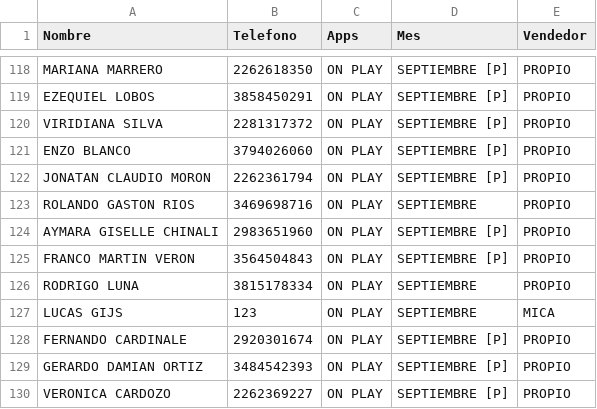
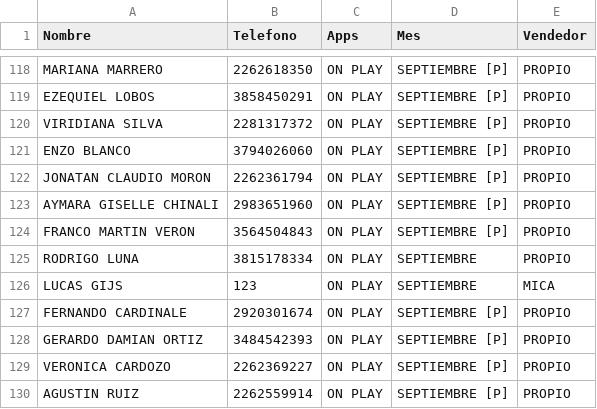
Before and after one commit to radioprolait/tv-digital-admin, a CSV file: base_datos_tv.csv, drawn as a sheet; only a part is shown, gaps mark what is left out; the shorter side is filled out with more unchanged rows; the diff names each change by its address in the sheet, - before the commit and + after, or states it on an @@ line.

Commit message:
Actualizar base de clientes

```diff
--- a/base_datos_tv.csv
+++ b/base_datos_tv.csv
-row 123: ROLANDO GASTON RIOS | 3469698716 | ON PLAY | SEPTIEMBRE | PROPIO
```
